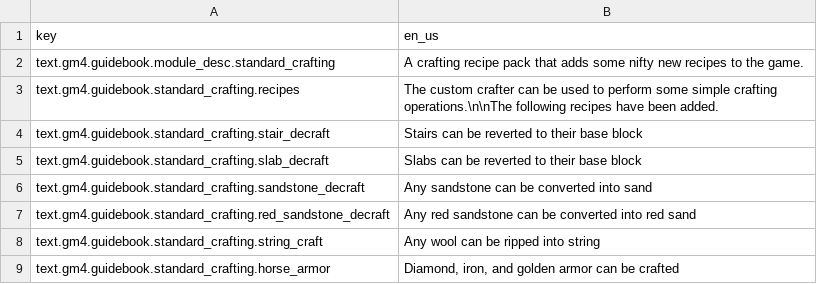
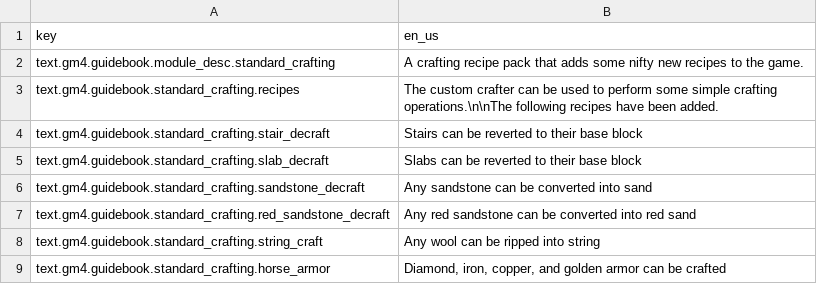
Before and after one commit to Gamemode4Dev/GM4_Datapacks, a CSV file: gm4_standard_crafting/translations.csv, drawn as a sheet.

Commit message:
Add copper horse armor to Standard Crafting - overlay may be broken due to beet not being fully updated

```diff
--- a/gm4_standard_crafting/translations.csv
+++ b/gm4_standard_crafting/translations.csv
@@ -8,2 +8,2 @@ text.gm4.guidebook.standard_crafting.red_sandstone_decraft,Any red sandstone can
 text.gm4.guidebook.standard_crafting.string_craft,Any wool can be ripped into string
-text.gm4.guidebook.standard_crafting.horse_armor,"Diamond, iron, and golden armor can be crafted"
+text.gm4.guidebook.standard_crafting.horse_armor,"Diamond, iron, copper, and golden armor can be crafted"
```
Also changed, not shown: 7 other files.
